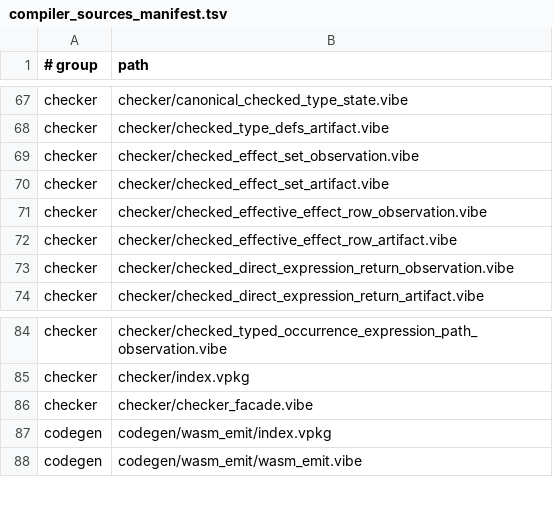
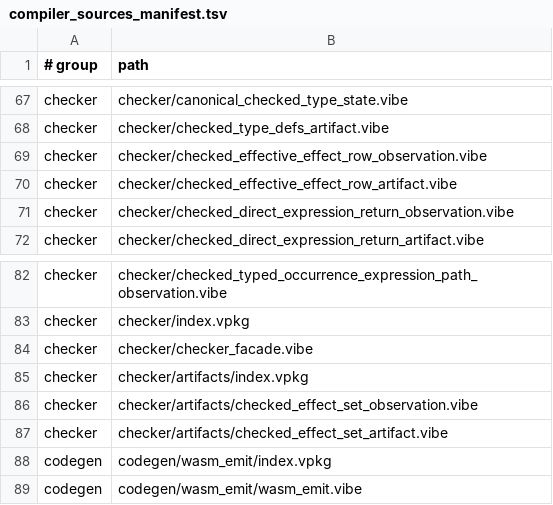
Before and after one commit to mizchi/vibe-lang, a TSV file: lib/@vibe/compiler/compiler_sources_manifest.tsv, drawn as a sheet; only a part is shown, gaps mark what is left out.

Commit message:
refactor(checker): start internal artifacts boundary

```diff
--- a/lib/@vibe/compiler/compiler_sources_manifest.tsv
+++ b/lib/@vibe/compiler/compiler_sources_manifest.tsv
@@ -68,4 +68,2 @@ checker	checker/canonical_checked_type_state.vibe
 checker	checker/checked_type_defs_artifact.vibe
-checker	checker/checked_effect_set_observation.vibe
-checker	checker/checked_effect_set_artifact.vibe
 checker	checker/checked_effective_effect_row_observation.vibe
@@ -86,2 +84,5 @@ checker	checker/index.vpkg
 checker	checker/checker_facade.vibe
+checker	checker/artifacts/index.vpkg
+checker	checker/artifacts/checked_effect_set_observation.vibe
+checker	checker/artifacts/checked_effect_set_artifact.vibe
 codegen	codegen/wasm_emit/index.vpkg
```
Also changed, not shown: 7 other files.
